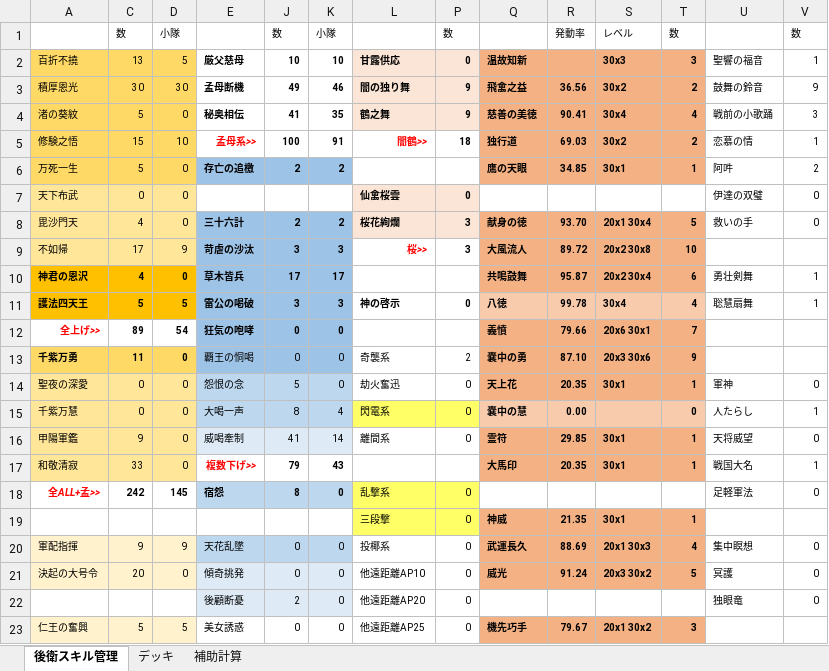
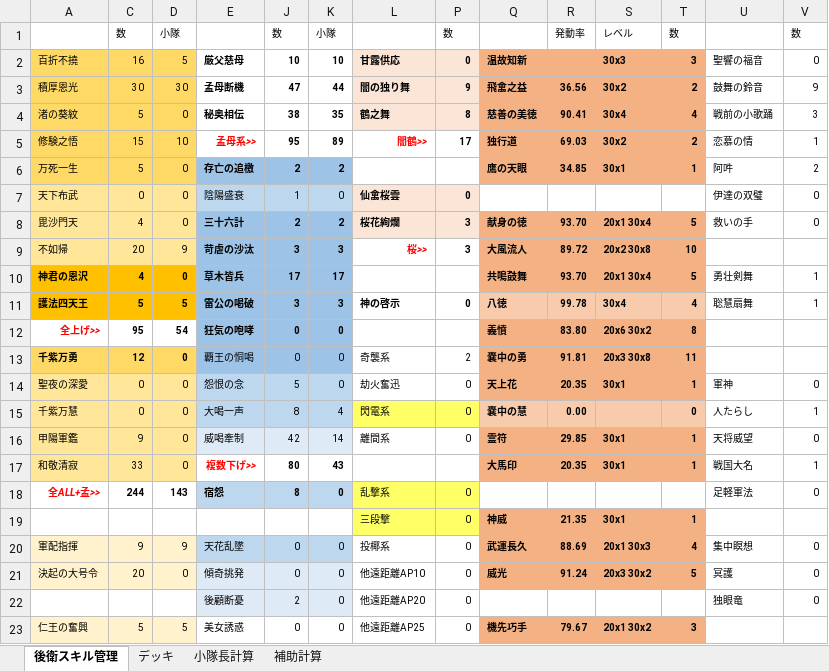
Before and after one commit to kou1-santa/myworking, an Excel workbook: 201908選抜たまごちゃん.xlsx, sheet 後衛スキル管理, drawn as a sheet; only a part is shown; values as stored, in another font and other column widths than the file's, no borders; conditional formats not drawn; the diff covers the shown part only; the diff names each change by its address in the sheet, - before the commit and + after, or states it on an @@ line.

```diff
--- a/201908選抜たまごちゃん.xlsx (sheet 後衛スキル管理)
+++ b/201908選抜たまごちゃん.xlsx (sheet 後衛スキル管理)
+sheet tab: 小隊長計算
-C2: 13
+C2: 16
-V2: 1
+V2: 0
-J3: 49
+J3: 47
-K3: 46
+K3: 44
-J4: 41
+J4: 38
-P4: 9
+P4: 8
-J5: 100
+J5: 95
-K5: 91
+K5: 89
-P5: 18
+P5: 17
-E7: (empty)
+E7: 陰陽盛衰
-E7 fill: none
+E7 fill: #BDD7EE
-J7: (empty)
+J7: 1
-J7:K7 fill: none
+J7:K7 fill: #BDD7EE
-K7: (empty)
+K7: 0
-C9: 17
+C9: 20
-R10: 95.87
+R10: 93.70
-S10: 20x2 30x4
+S10: 20x1 30x4
-T10: 6
+T10: 5
-C12: 89
+C12: 95
-R12: 79.66
+R12: 83.80
-S12: 20x6 30x1
+S12: 20x6 30x2
-T12: 7
+T12: 8
-C13: 11
+C13: 12
-R13: 87.10
+R13: 91.81
-S13: 20x3 30x6
+S13: 20x3 30x8
-T13: 9
+T13: 11
-J16: 41
+J16: 42
-J17: 79
+J17: 80
-C18: 242
+C18: 244
-D18: 145
+D18: 143
```
Also changed, not shown: 10 edited cells elsewhere in this sheet, sheet デッキ, sheet 補助計算, formulas that keep their value, hidden cells.
